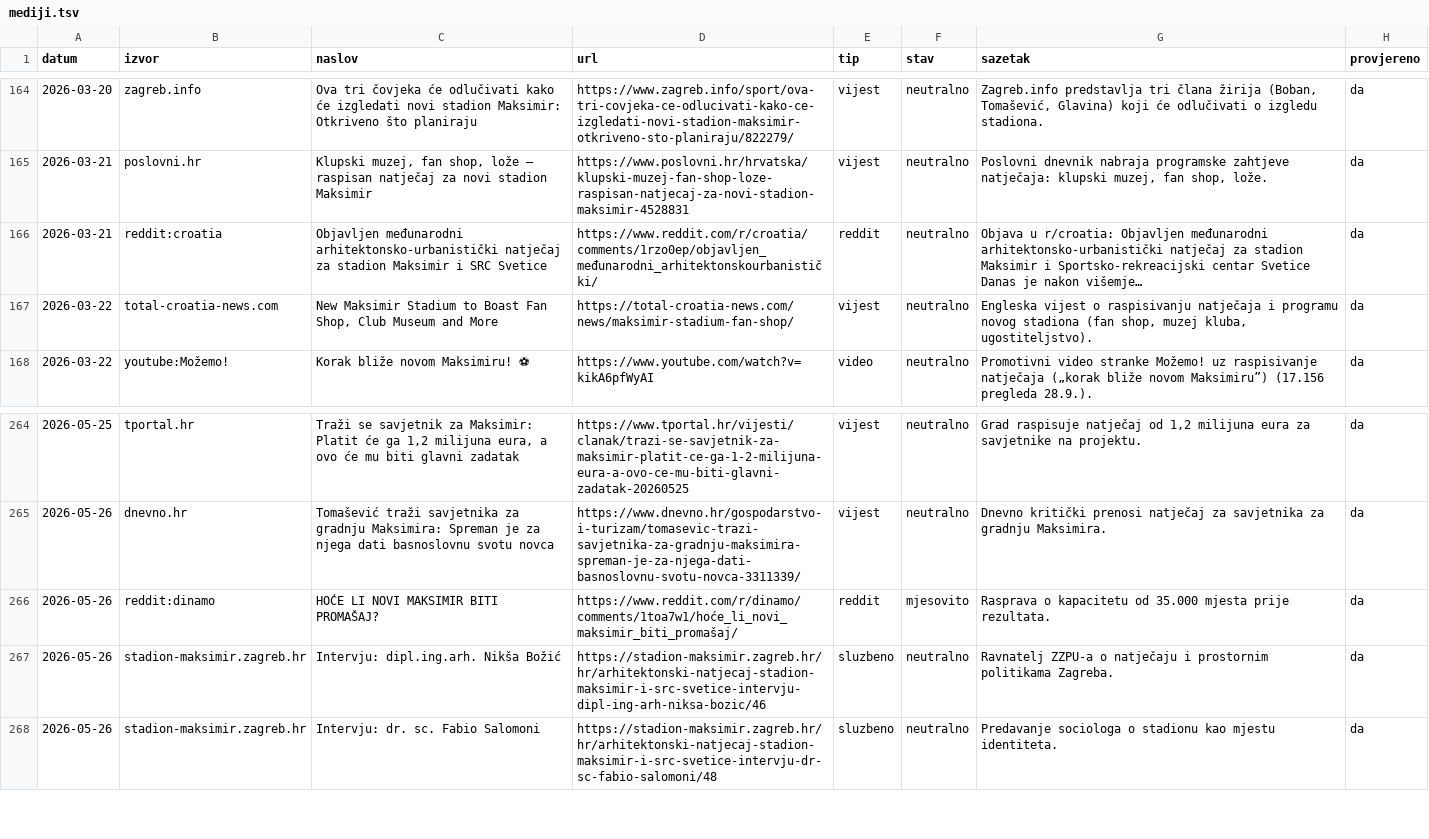
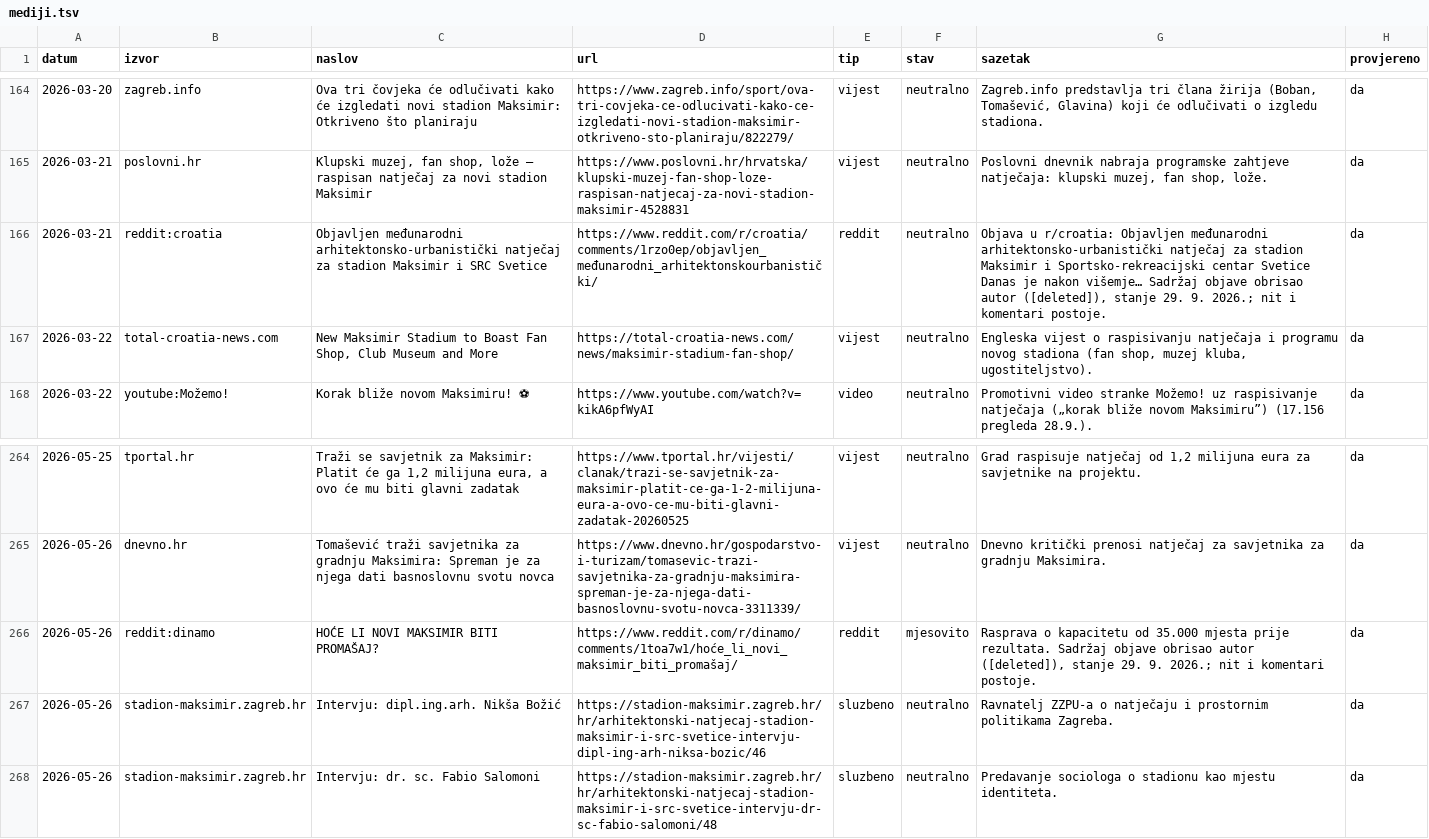
Before and after one commit to stepanic/stadion-maksimir-natjecaj-2026, a TSV file: sources/mediji.tsv, drawn as a sheet; only a part is shown, gaps mark what is left out; the diff covers the shown part only.

```diff
--- a/sources/mediji.tsv
+++ b/sources/mediji.tsv
@@ -165,3 +165,3 @@ datum	izvor	naslov	url	tip	stav	sazetak	provjereno
 2026-03-21	poslovni.hr	Klupski muzej, fan shop, lože – raspisan natječaj za novi stadion Maksimir	https://www.poslovni.hr/hrvatska/klupski-muzej-fan-shop-loze-raspisan-natjecaj-za-novi-stadion-maksimir-4528831	vijest	neutralno	Poslovni dnevnik nabraja programske zahtjeve natječaja: klupski muzej, fan shop, lože.	da
-2026-03-21	reddit:croatia	Objavljen međunarodni arhitektonsko-urbanistički natječaj za stadion Maksimir i SRC Svetice	https://www.reddit.com/r/croatia/comments/1rzo0ep/objavljen_međunarodni_arhitektonskourbanistički/	reddit	neutralno	Objava u r/croatia: Objavljen međunarodni arhitektonsko-urbanistički natječaj za stadion Maksimir i Sportsko-rekreacijski centar Svetice Danas je nakon višemje…	da
+2026-03-21	reddit:croatia	Objavljen međunarodni arhitektonsko-urbanistički natječaj za stadion Maksimir i SRC Svetice	https://www.reddit.com/r/croatia/comments/1rzo0ep/objavljen_međunarodni_arhitektonskourbanistički/	reddit	neutralno	Objava u r/croatia: Objavljen međunarodni arhitektonsko-urbanistički natječaj za stadion Maksimir i Sportsko-rekreacijski centar Svetice Danas je nakon višemje… Sadržaj objave obrisao autor ([deleted]), stanje 29. 9. 2026.; nit i komentari postoje.	da
 2026-03-22	total-croatia-news.com	New Maksimir Stadium to Boast Fan Shop, Club Museum and More	https://total-croatia-news.com/news/maksimir-stadium-fan-shop/	vijest	neutralno	Engleska vijest o raspisivanju natječaja i programu novog stadiona (fan shop, muzej kluba, ugostiteljstvo).	da
@@ -265,3 +265,3 @@ datum	izvor	naslov	url	tip	stav	sazetak	provjereno
 2026-05-26	dnevno.hr	Tomašević traži savjetnika za gradnju Maksimira: Spreman je za njega dati basnoslovnu svotu novca	https://www.dnevno.hr/gospodarstvo-i-turizam/tomasevic-trazi-savjetnika-za-gradnju-maksimira-spreman-je-za-njega-dati-basnoslovnu-svotu-novca-3311339/	vijest	neutralno	Dnevno kritički prenosi natječaj za savjetnika za gradnju Maksimira.	da
-2026-05-26	reddit:dinamo	HOĆE LI NOVI MAKSIMIR BITI PROMAŠAJ?	https://www.reddit.com/r/dinamo/comments/1toa7w1/hoće_li_novi_maksimir_biti_promašaj/	reddit	mjesovito	Rasprava o kapacitetu od 35.000 mjesta prije rezultata.	da
+2026-05-26	reddit:dinamo	HOĆE LI NOVI MAKSIMIR BITI PROMAŠAJ?	https://www.reddit.com/r/dinamo/comments/1toa7w1/hoće_li_novi_maksimir_biti_promašaj/	reddit	mjesovito	Rasprava o kapacitetu od 35.000 mjesta prije rezultata. Sadržaj objave obrisao autor ([deleted]), stanje 29. 9. 2026.; nit i komentari postoje.	da
 2026-05-26	stadion-maksimir.zagreb.hr	Intervju: dipl.ing.arh. Nikša Božić	https://stadion-maksimir.zagreb.hr/hr/arhitektonski-natjecaj-stadion-maksimir-i-src-svetice-intervju-dipl-ing-arh-niksa-bozic/46	sluzbeno	neutralno	Ravnatelj ZZPU-a o natječaju i prostornim politikama Zagreba.	da
```
Also changed, not shown: 11 edited cells elsewhere in this file, 2 other files.
